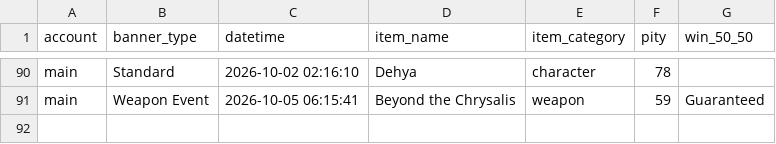
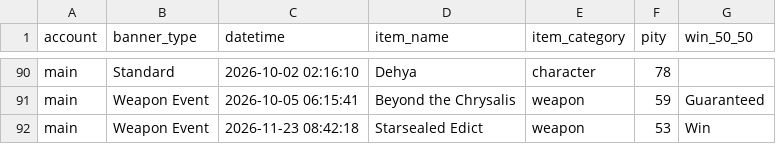
Before and after one commit to noviardhana/history_gi, a CSV file: outputs/GI/03_pity_distribution_5star.csv, drawn as a sheet; only a part is shown, gaps mark what is left out.

```diff
--- a/outputs/GI/03_pity_distribution_5star.csv
+++ b/outputs/GI/03_pity_distribution_5star.csv
@@ -91 +91,2 @@ main,Standard,2026-10-02 02:16:10,Dehya,character,78,
 main,Weapon Event,2026-10-05 06:15:41,Beyond the Chrysalis,weapon,59,Guaranteed
+main,Weapon Event,2026-11-23 08:42:18,Starsealed Edict,weapon,53,Win
```
Also changed, not shown: data/data_clean.csv, data/data_clean_hsr.csv, 25 other files.
